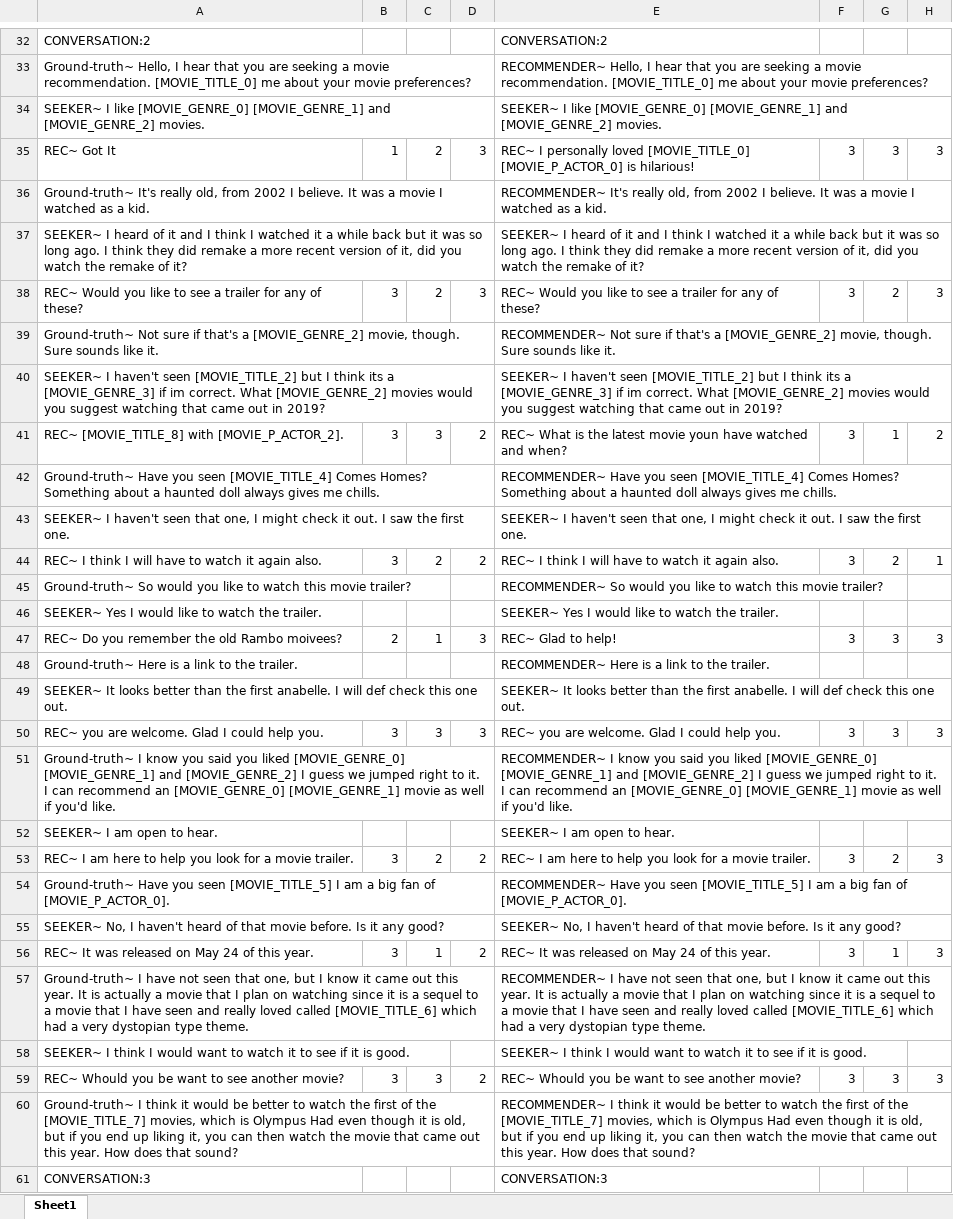
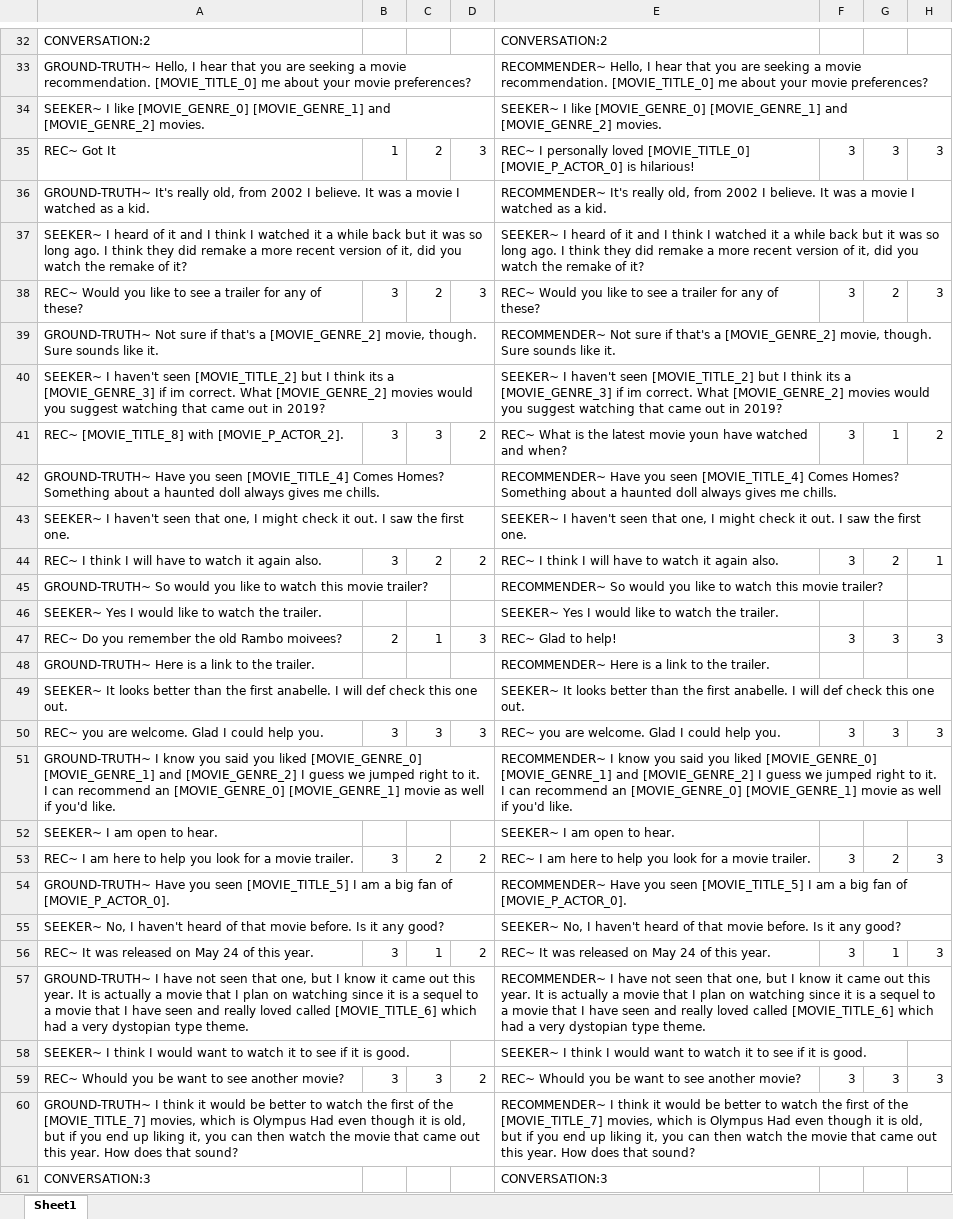
Before and after one commit to ahtsham58/INSPIRED2, an Excel workbook: Results/Study Data RB-CRS.xlsx, sheet Sheet1, drawn as a sheet; only a part is shown, gaps mark what is left out; values as stored, in another font and other column widths than the file's, no borders; conditional formats not drawn; the diff covers the shown part only; the diff names each change by its address in the sheet, - before the commit and + after, or states it on an @@ line.

```diff
--- a/Results/Study Data RB-CRS.xlsx (sheet Sheet1)
+++ b/Results/Study Data RB-CRS.xlsx (sheet Sheet1)
-A33: Ground-truth~ Hello, I…
+A33: GROUND-TRUTH~ Hello, I…
-A36: Ground-truth~ It's really…
+A36: GROUND-TRUTH~ It's really…
-A39: Ground-truth~ Not sure…
+A39: GROUND-TRUTH~ Not sure…
-A42: Ground-truth~ Have you…
+A42: GROUND-TRUTH~ Have you…
-A45: Ground-truth~ So would…
+A45: GROUND-TRUTH~ So would…
-A48: Ground-truth~ Here is a link to the trailer.
+A48: GROUND-TRUTH~ Here is a link to the trailer.
-A51: Ground-truth~ I know…
+A51: GROUND-TRUTH~ I know…
-A54: Ground-truth~ Have you…
+A54: GROUND-TRUTH~ Have you…
-A57: Ground-truth~ I have…
+A57: GROUND-TRUTH~ I have…
-A60: Ground-truth~ I think…
+A60: GROUND-TRUTH~ I think…
```
Also changed, not shown: 505 edited cells elsewhere in this sheet, Results/Study Data CRB-CRS.xlsx.
